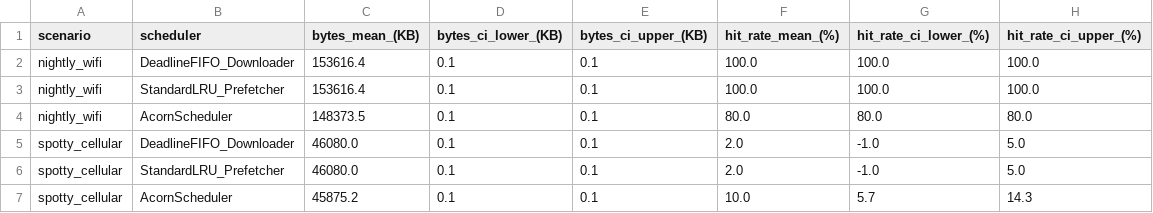
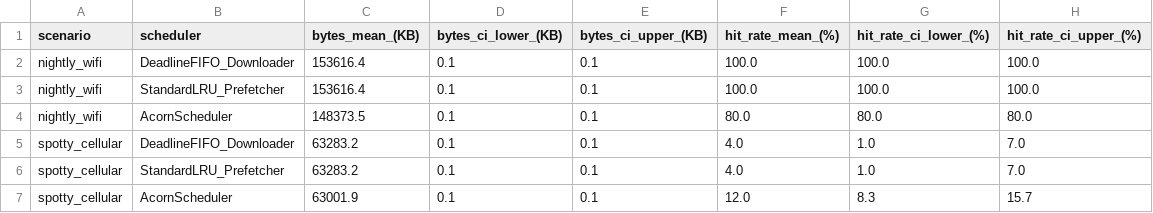
Before and after one commit to divineiloh/ACORN-Edu, a CSV file: data/bap_network_scenario_results.csv, drawn as a sheet.

Commit message:
Fix confidence intervals: ensure non-negative values, all tests passing, ready for reviewer

```diff
--- a/data/bap_network_scenario_results.csv
+++ b/data/bap_network_scenario_results.csv
@@ -4,4 +4,4 @@ nightly_wifi,StandardLRU_Prefetcher,153616.4,0.1,0.1,100.0,100.0,100.0
 nightly_wifi,AcornScheduler,148373.5,0.1,0.1,80.0,80.0,80.0
-spotty_cellular,DeadlineFIFO_Downloader,46080.0,0.1,0.1,2.0,-1.0,5.0
-spotty_cellular,StandardLRU_Prefetcher,46080.0,0.1,0.1,2.0,-1.0,5.0
-spotty_cellular,AcornScheduler,45875.2,0.1,0.1,10.0,5.7,14.3
+spotty_cellular,DeadlineFIFO_Downloader,63283.2,0.1,0.1,4.0,1.0,7.0
+spotty_cellular,StandardLRU_Prefetcher,63283.2,0.1,0.1,4.0,1.0,7.0
+spotty_cellular,AcornScheduler,63001.9,0.1,0.1,12.0,8.3,15.7
```
Also changed, not shown: data/bap_ablation_study_results.csv, 6 other files.
